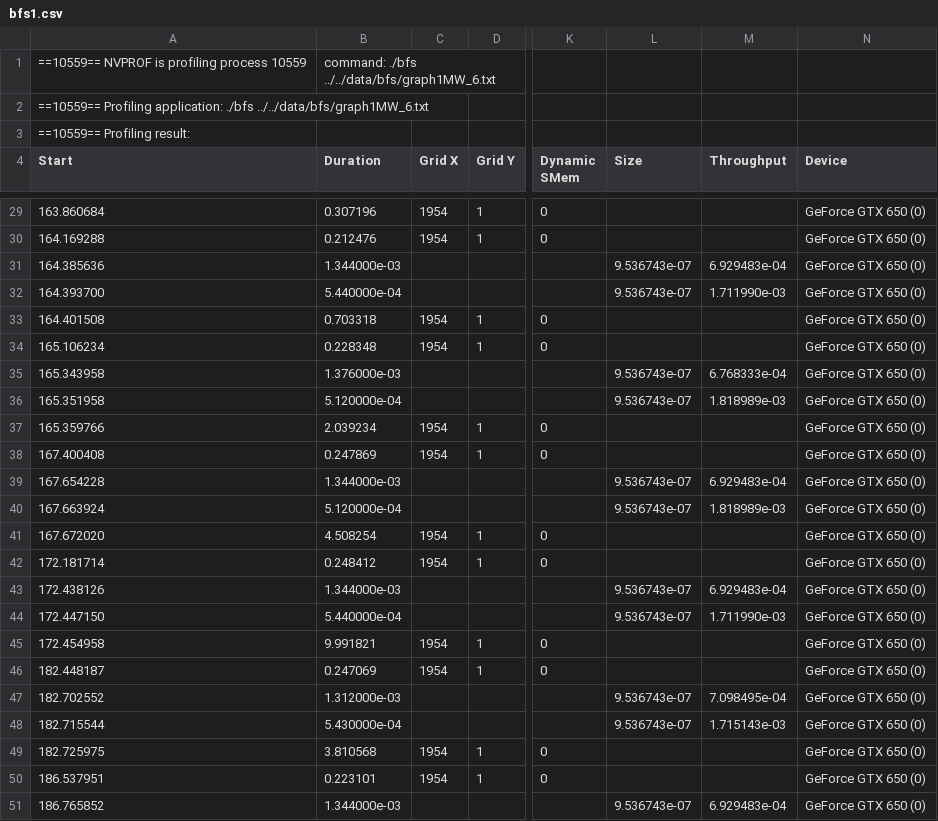
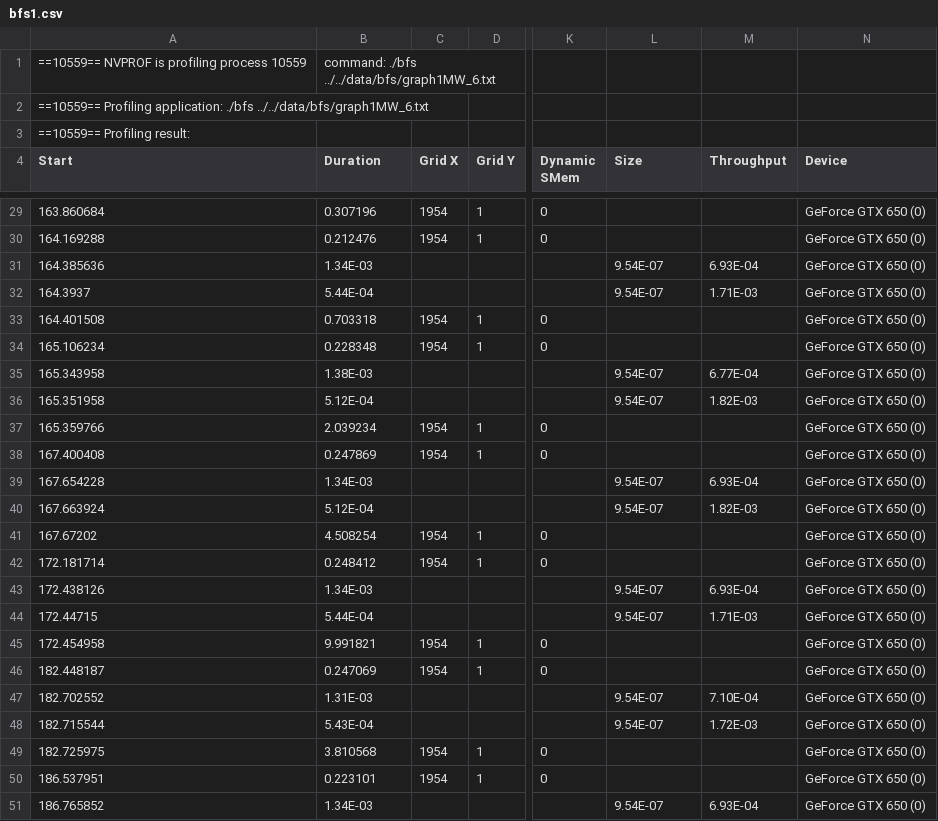
Before and after one commit to nitinagarwal/cs243FinalProject, a CSV file: tempfiles/nitincomp/bfs1.csv, drawn as a sheet; only a part is shown, gaps mark what is left out; the diff covers the shown part only; the diff names each change by its address in the sheet, - before the commit and + after, or states it on an @@ line.

```diff
--- a/tempfiles/nitincomp/bfs1.csv
+++ b/tempfiles/nitincomp/bfs1.csv
-B31 (Duration): 1.344000e-03
+B31 (Duration): 1.34E-03
-L31:L32 (Size): 9.536743e-07
+L31:L32 (Size): 9.54E-07
-M31 (Throughput): 6.929483e-04
+M31 (Throughput): 6.93E-04
-A32 (Start): 164.393700
+A32 (Start): 164.3937
-B32 (Duration): 5.440000e-04
+B32 (Duration): 5.44E-04
-M32 (Throughput): 1.711990e-03
+M32 (Throughput): 1.71E-03
-B35 (Duration): 1.376000e-03
+B35 (Duration): 1.38E-03
-L35:L36 (Size): 9.536743e-07
+L35:L36 (Size): 9.54E-07
-M35 (Throughput): 6.768333e-04
+M35 (Throughput): 6.77E-04
-B36 (Duration): 5.120000e-04
+B36 (Duration): 5.12E-04
-M36 (Throughput): 1.818989e-03
+M36 (Throughput): 1.82E-03
-B39 (Duration): 1.344000e-03
+B39 (Duration): 1.34E-03
-L39:L40 (Size): 9.536743e-07
+L39:L40 (Size): 9.54E-07
-M39 (Throughput): 6.929483e-04
+M39 (Throughput): 6.93E-04
-B40 (Duration): 5.120000e-04
+B40 (Duration): 5.12E-04
-M40 (Throughput): 1.818989e-03
+M40 (Throughput): 1.82E-03
-A41 (Start): 167.672020
+A41 (Start): 167.67202
-B43 (Duration): 1.344000e-03
+B43 (Duration): 1.34E-03
-L43:L44 (Size): 9.536743e-07
+L43:L44 (Size): 9.54E-07
-M43 (Throughput): 6.929483e-04
+M43 (Throughput): 6.93E-04
-A44 (Start): 172.447150
+A44 (Start): 172.44715
-B44 (Duration): 5.440000e-04
+B44 (Duration): 5.44E-04
-M44 (Throughput): 1.711990e-03
+M44 (Throughput): 1.71E-03
-B47 (Duration): 1.312000e-03
+B47 (Duration): 1.31E-03
-L47:L48 (Size): 9.536743e-07
+L47:L48 (Size): 9.54E-07
-M47 (Throughput): 7.098495e-04
+M47 (Throughput): 7.10E-04
-B48 (Duration): 5.430000e-04
+B48 (Duration): 5.43E-04
-M48 (Throughput): 1.715143e-03
+M48 (Throughput): 1.72E-03
-B51 (Duration): 1.344000e-03
+B51 (Duration): 1.34E-03
-L51 (Size): 9.536743e-07
+L51 (Size): 9.54E-07
-M51 (Throughput): 6.929483e-04
+M51 (Throughput): 6.93E-04
```
Also changed, not shown: 84 edited cells elsewhere in this file, tempfiles/commoncomp/lud1.csv, tempfiles/nitincomp/nn1.csv, 5 other files.
